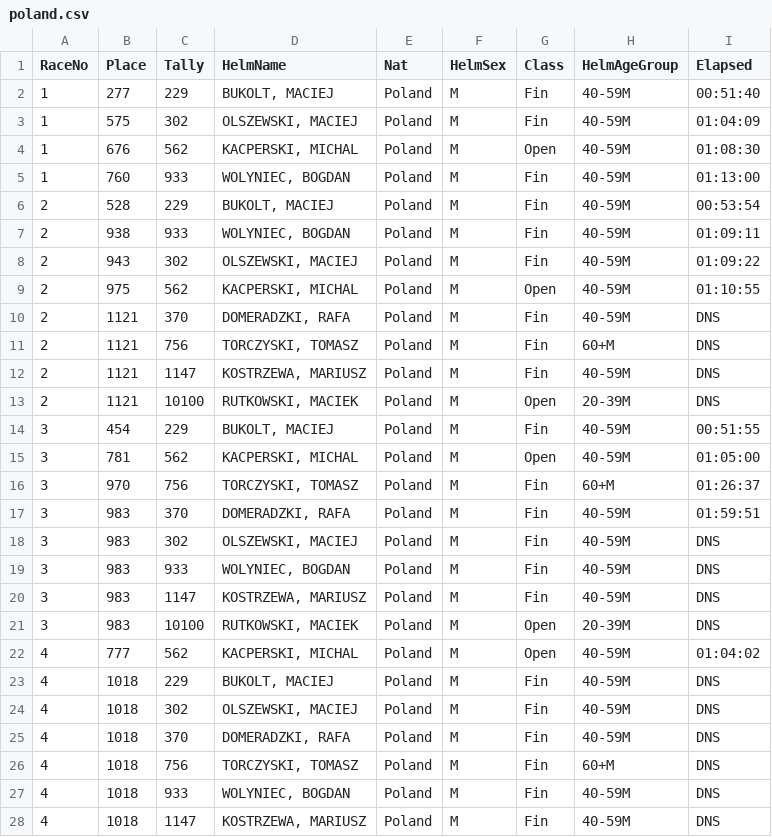
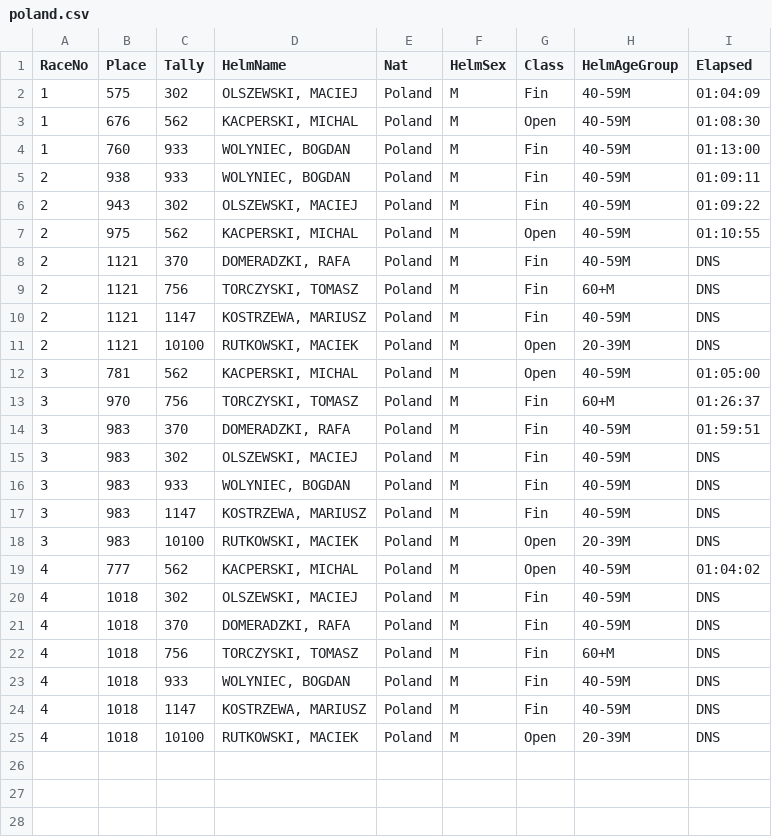
Before and after one commit to Logiqx/defi-results, a CSV file: data/csv/defi-wind-2023/poland.csv, drawn as a sheet; only a part is shown; the shorter side is filled out with more unchanged rows; the diff names each change by its address in the sheet, - before the commit and + after, or states it on an @@ line.

```diff
--- a/data/csv/defi-wind-2023/poland.csv
+++ b/data/csv/defi-wind-2023/poland.csv
-row 2: 1 | 277 | 229 | BUKOLT, MACIEJ | Poland | M | Fin | 40-59M | 00:51:40
-row 6: 2 | 528 | 229 | BUKOLT, MACIEJ | Poland | M | Fin | 40-59M | 00:53:54
-row 14: 3 | 454 | 229 | BUKOLT, MACIEJ | Poland | M | Fin | 40-59M | 00:51:55
-row 23: 4 | 1018 | 229 | BUKOLT, MACIEJ | Poland | M | Fin | 40-59M | DNS
```
Also changed, not shown: data/csv/defi-wind-2023/united-kingdom.csv, 2 other files.
